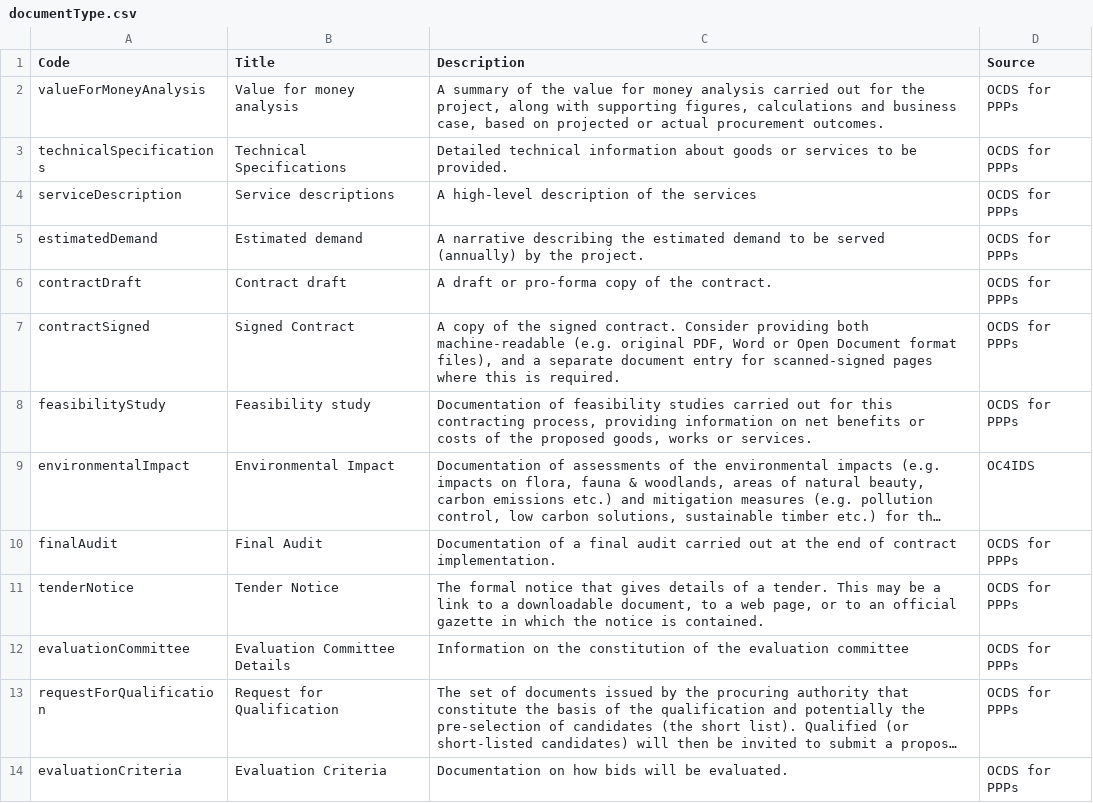
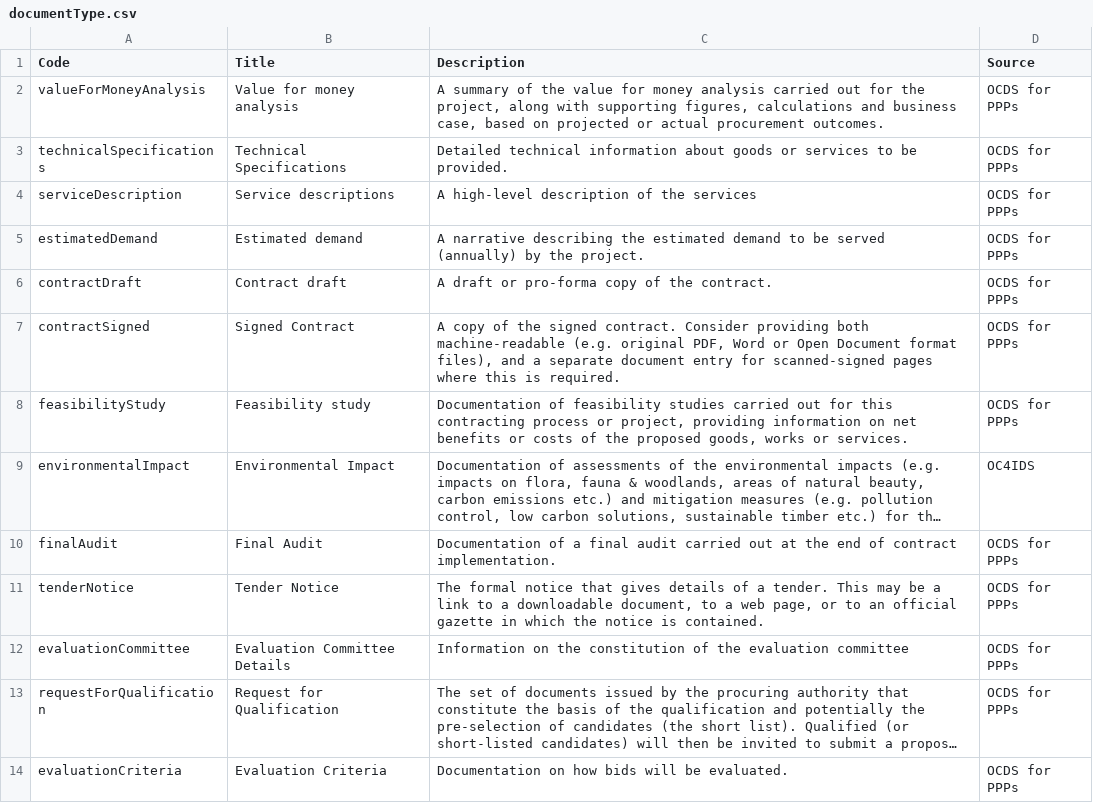
Before and after one commit to open-contracting/infrastructure, a CSV file: schema/project-level/codelists/documentType.csv, drawn as a sheet; only a part is shown; long unchanged cells end in …; the diff names each change by its address in the sheet, - before the commit and + after, or states it on an @@ line.

Commit message:
update feasibilityStudy description fixes #261

```diff
--- a/schema/project-level/codelists/documentType.csv
+++ b/schema/project-level/codelists/documentType.csv
-C8 (Description): …this contracting process, providing information…
+C8 (Description): …this contracting process or project, providing information…
```
Also changed, not shown: 1 other file.
